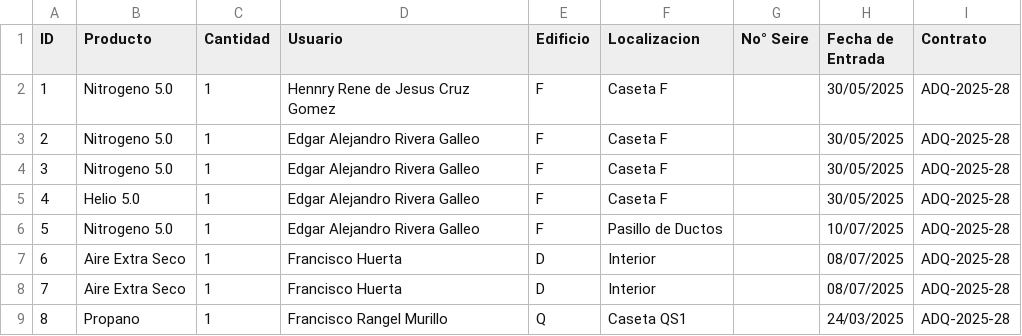
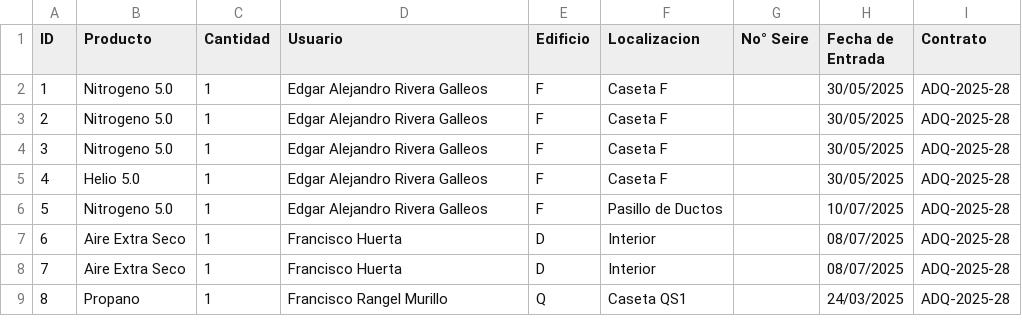
Before and after one commit to HennryCruz/Proyecto, a CSV file: data.csv, drawn as a sheet; only a part is shown.

Commit message:
Add files via upload

```diff
--- a/data.csv
+++ b/data.csv
@@ -1,7 +1,7 @@
 ID,Producto,Cantidad,Usuario,Edificio,Localizacion,No° Seire,Fecha de Entrada,Contrato
-1,Nitrogeno 5.0,1,Hennry Rene de Jesus Cruz Gomez,F,Caseta F,,30/05/2025,ADQ-2025-28
-2,Nitrogeno 5.0,1,Edgar Alejandro Rivera Galleo,F,Caseta F,,30/05/2025,ADQ-2025-28
-3,Nitrogeno 5.0,1,Edgar Alejandro Rivera Galleo,F,Caseta F,,30/05/2025,ADQ-2025-28
-4,Helio 5.0,1,Edgar Alejandro Rivera Galleo,F,Caseta F,,30/05/2025,ADQ-2025-28
-5,Nitrogeno 5.0,1,Edgar Alejandro Rivera Galleo,F,Pasillo de Ductos,,10/07/2025,ADQ-2025-28
+1,Nitrogeno 5.0,1,Edgar Alejandro Rivera Galleos,F,Caseta F,,30/05/2025,ADQ-2025-28
+2,Nitrogeno 5.0,1,Edgar Alejandro Rivera Galleos,F,Caseta F,,30/05/2025,ADQ-2025-28
+3,Nitrogeno 5.0,1,Edgar Alejandro Rivera Galleos,F,Caseta F,,30/05/2025,ADQ-2025-28
+4,Helio 5.0,1,Edgar Alejandro Rivera Galleos,F,Caseta F,,30/05/2025,ADQ-2025-28
+5,Nitrogeno 5.0,1,Edgar Alejandro Rivera Galleos,F,Pasillo de Ductos,,10/07/2025,ADQ-2025-28
 6,Aire Extra Seco,1,Francisco Huerta,D,Interior,,08/07/2025,ADQ-2025-28
```
